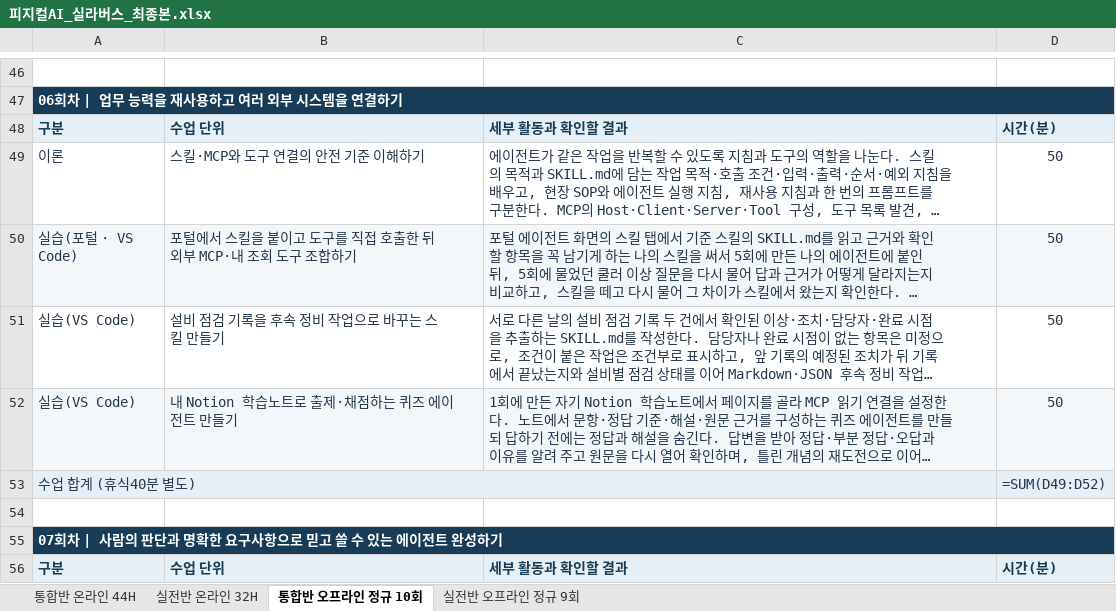
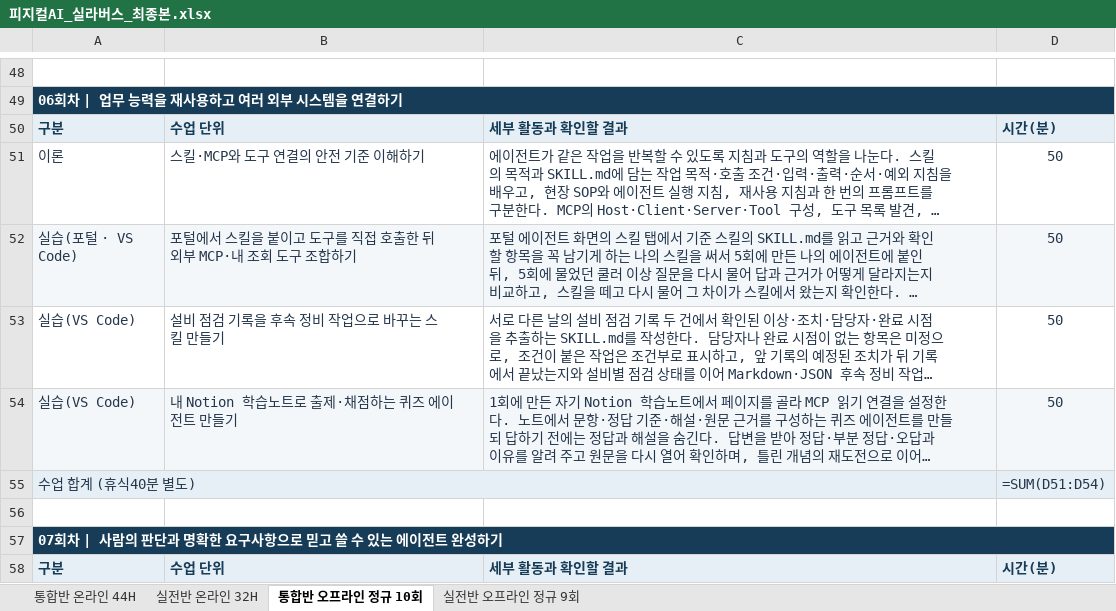
Before and after one commit to uengine-oss/hyd-iot-edu, an Excel workbook: workspace/강의제작/산출물/실라버스/피지컬AI_실라버스_최종본.xlsx, sheet 통합반 오프라인 정규 10회, drawn as a sheet; only a part is shown, gaps mark what is left out; long unchanged cells end in …; values as stored, in another font and other column widths than the file's, no borders; formulas without a stored value are shown as written; addresses are those after the commit; the diff covers the shown part only; the diff names each change by its address in the sheet, - before the commit and + after, or states it on an @@ line.

```diff
--- a/workspace/강의제작/산출물/실라버스/피지컬AI_실라버스_최종본.xlsx (sheet 통합반 오프라인 정규 10회)
+++ b/workspace/강의제작/산출물/실라버스/피지컬AI_실라버스_최종본.xlsx (sheet 통합반 오프라인 정규 10회)
-D55: =SUM(D49:D52)
+D55: =SUM(D51:D54)
```
Also changed, not shown: 8 added rows, 1 removed row, 22 edited cells and cell formats elsewhere in this sheet, sheet 실전반 오프라인 정규 9회.
